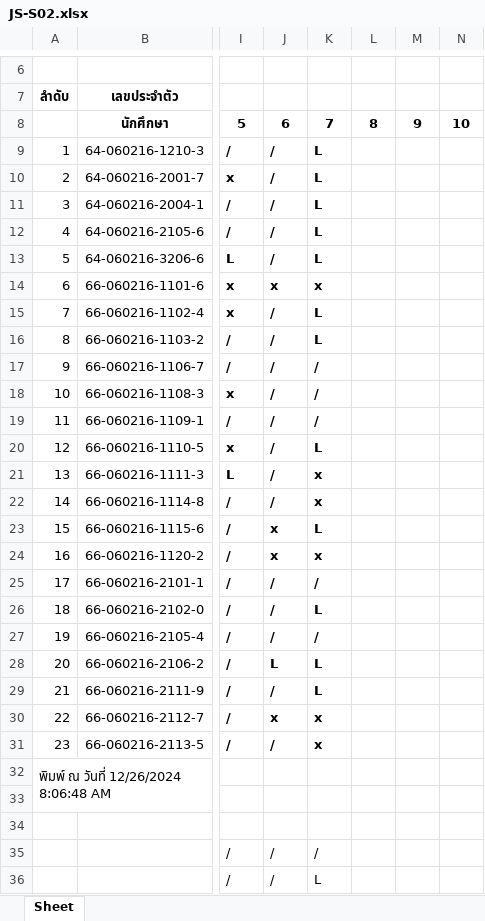
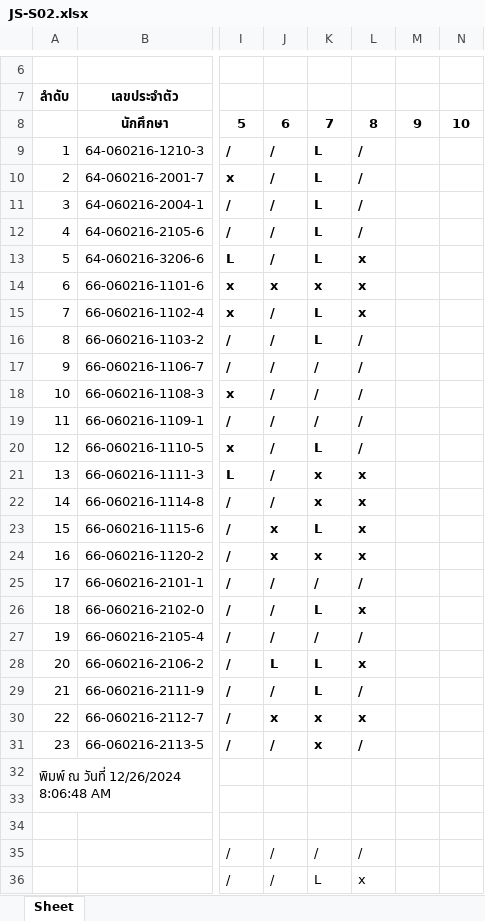
Before and after one commit to Anirach/NODEREST-267THU, an Excel workbook: JS-S02.xlsx, sheet Sheet, drawn as a sheet; only a part is shown, gaps mark what is left out; values as stored, in another font and other column widths than the file's, no borders; the diff names each change by its address in the sheet, - before the commit and + after, or states it on an @@ line.

Commit message:
ch

```diff
--- a/JS-S02.xlsx (sheet Sheet)
+++ b/JS-S02.xlsx (sheet Sheet)
-L9:L12: (empty)
+L9:L12: /
-L13:L15: (empty)
+L13:L15: x
-L16:L20: (empty)
+L16:L20: /
-L21:L24: (empty)
+L21:L24: x
-L25: (empty)
+L25: /
-L26: (empty)
+L26: x
-L27: (empty)
+L27: /
-L28: (empty)
+L28: x
-L29: (empty)
+L29: /
-L30: (empty)
+L30: x
-L31: (empty)
+L31: /
-L35: (empty)
+L35: /
-L36: (empty)
+L36: x
```
